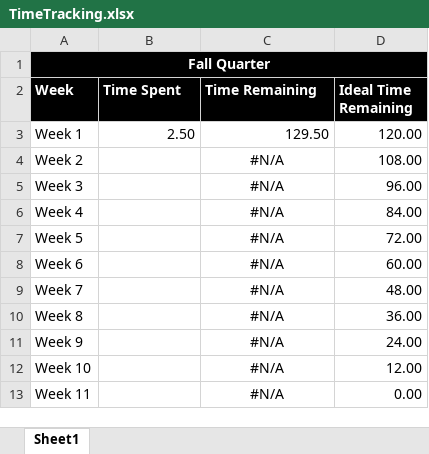
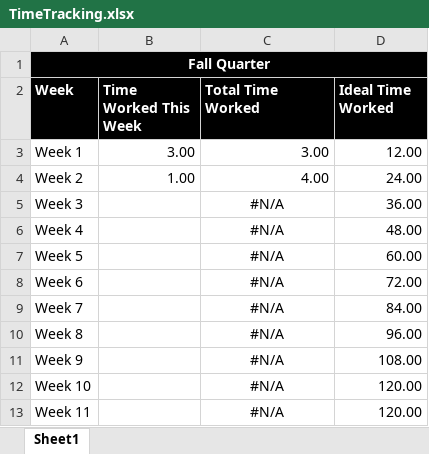
Before and after one commit to tbioren/rhit-thesis, an Excel workbook: TimeTracking.xlsx, sheet Sheet1, drawn as a sheet; values as stored, in another font and other column widths than the file's, no borders; charts and pictures not drawn; the diff names each change by its address in the sheet, - before the commit and + after, or states it on an @@ line.

Commit message:
Added a work log and updated time

```diff
--- a/TimeTracking.xlsx (sheet Sheet1)
+++ b/TimeTracking.xlsx (sheet Sheet1)
-B2: Time Spent
+B2: Time Worked This Week
-C2: Time Remaining
+C2: Total Time Worked
-D2: Ideal Time Remaining
+D2: Ideal Time Worked
-B3 (Time Worked This Week): 2.50
+B3 (Time Worked This Week): 3.00
-C3 (Total Time Worked): 129.50
+C3 (Total Time Worked): 3.00
-D3 (Ideal Time Worked): 120.00
+D3 (Ideal Time Worked): 12.00
-B4 (Time Worked This Week): (empty)
+B4 (Time Worked This Week): 1.00
-C4 (Total Time Worked): #N/A
+C4 (Total Time Worked): 4.00
-C4 alignment: center
+C4 alignment: right
-D4 (Ideal Time Worked): 108.00
+D4 (Ideal Time Worked): 24.00
-D5 (Ideal Time Worked): 96.00
+D5 (Ideal Time Worked): 36.00
-D6 (Ideal Time Worked): 84.00
+D6 (Ideal Time Worked): 48.00
-D7 (Ideal Time Worked): 72.00
+D7 (Ideal Time Worked): 60.00
-D8 (Ideal Time Worked): 60.00
+D8 (Ideal Time Worked): 72.00
-D9 (Ideal Time Worked): 48.00
+D9 (Ideal Time Worked): 84.00
-D10 (Ideal Time Worked): 36.00
+D10 (Ideal Time Worked): 96.00
-D11 (Ideal Time Worked): 24.00
+D11 (Ideal Time Worked): 108.00
-D12 (Ideal Time Worked): 12.00
+D12 (Ideal Time Worked): 120.00
-D13 (Ideal Time Worked): 0.00
+D13 (Ideal Time Worked): 120.00
```
Also changed, not shown: formulas that keep their value, charts or pictures, 3 other files.
